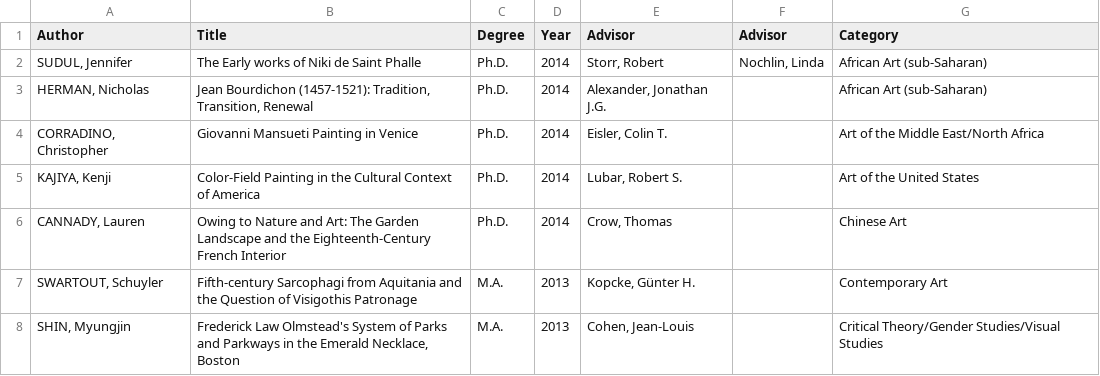
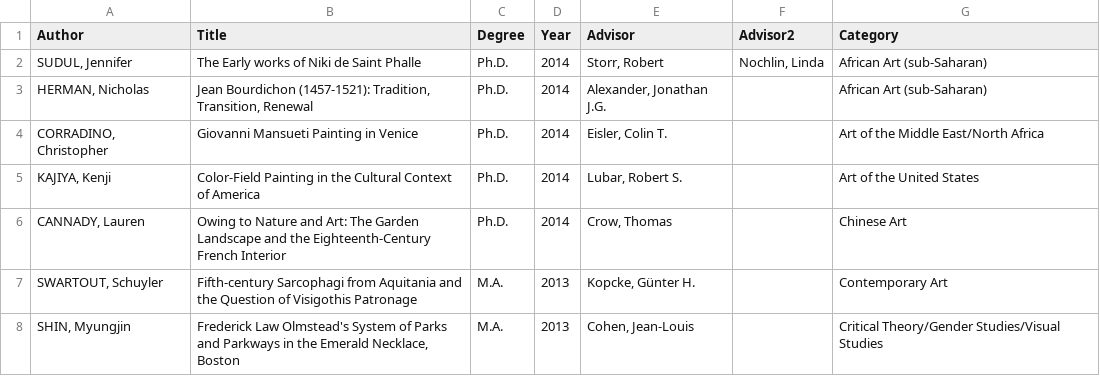
Before and after one commit to yining1023/IFA, a CSV file: projects/ifa-dissertation/data/ifa-dissertations.csv, drawn as a sheet; only a part is shown.

```diff
--- a/projects/ifa-dissertation/data/ifa-dissertations.csv
+++ b/projects/ifa-dissertation/data/ifa-dissertations.csv
@@ -1,2 +1,2 @@
-Author,Title,Degree,Year,Advisor,Advisor,Category
+Author,Title,Degree,Year,Advisor,Advisor2,Category
 "SUDUL, Jennifer",The Early works of Niki de Saint Phalle,Ph.D.,2014,"Storr, Robert","Nochlin, Linda",African Art (sub-Saharan)
```
Also changed, not shown: 4 other files.
